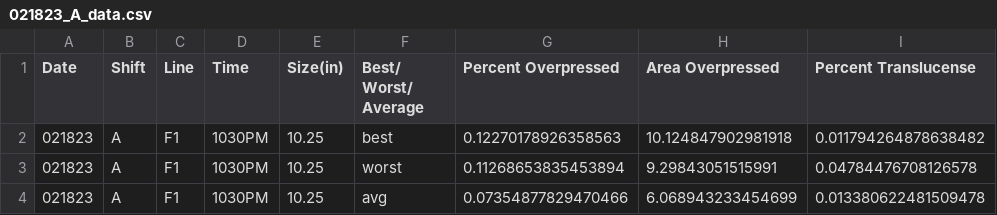
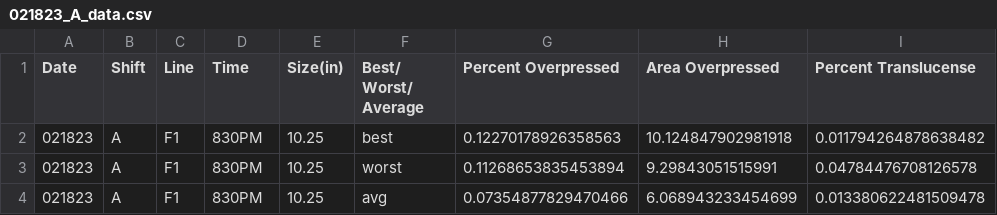
Before and after one commit to tmsuidan/Tortilla, a CSV file: ProcData/021823_A_data.csv, drawn as a sheet; only a part is shown; the diff names each change by its address in the sheet, - before the commit and + after, or states it on an @@ line.

```diff
--- a/ProcData/021823_A_data.csv
+++ b/ProcData/021823_A_data.csv
-D2:D4 (Time): 1030PM
+D2:D4 (Time): 830PM
```
Also changed, not shown: 7 other files.
